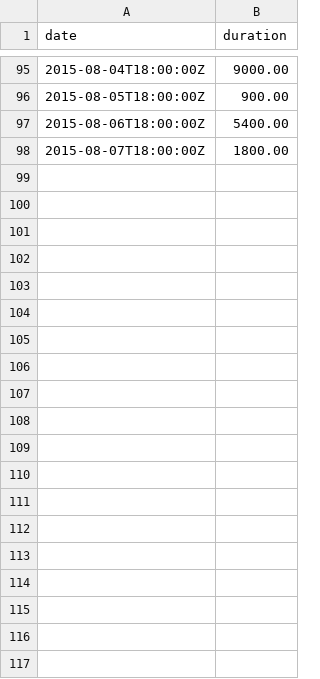
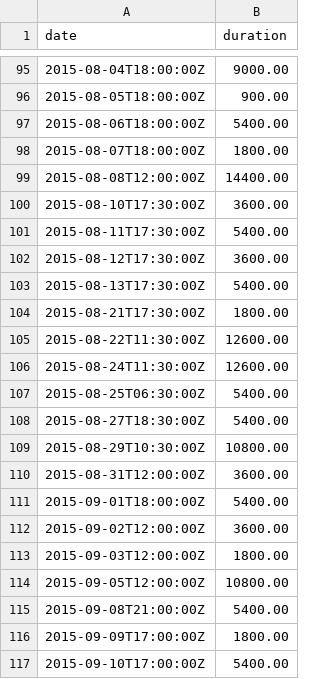
Before and after one commit to jonfk/training-log-analysis, a CSV file: ipython/data/duration.csv, drawn as a sheet; only a part is shown, gaps mark what is left out; the diff covers the shown part only; the diff names each change by its address in the sheet, - before the commit and + after, or states it on an @@ line.

```diff
--- a/ipython/data/duration.csv
+++ b/ipython/data/duration.csv
+row 99: 2015-08-08T12:00:00Z | 14400.00
+row 100: 2015-08-10T17:30:00Z | 3600.00
+row 101: 2015-08-11T17:30:00Z | 5400.00
+row 102: 2015-08-12T17:30:00Z | 3600.00
+row 103: 2015-08-13T17:30:00Z | 5400.00
+row 104: 2015-08-21T17:30:00Z | 1800.00
+row 105: 2015-08-22T11:30:00Z | 12600.00
+row 106: 2015-08-24T11:30:00Z | 12600.00
+row 107: 2015-08-25T06:30:00Z | 5400.00
+row 108: 2015-08-27T18:30:00Z | 5400.00
+row 109: 2015-08-29T10:30:00Z | 10800.00
+row 110: 2015-08-31T12:00:00Z | 3600.00
+row 111: 2015-09-01T18:00:00Z | 5400.00
+row 112: 2015-09-02T12:00:00Z | 3600.00
+row 113: 2015-09-03T12:00:00Z | 1800.00
+row 114: 2015-09-05T12:00:00Z | 10800.00
+row 115: 2015-09-08T21:00:00Z | 5400.00
+row 116: 2015-09-09T17:00:00Z | 1800.00
+row 117: 2015-09-10T17:00:00Z | 5400.00
```
Also changed, not shown: 58 added rows elsewhere in this file, ipython/data/allSquats.csv, ipython/data/bench.csv, 5 other files.
